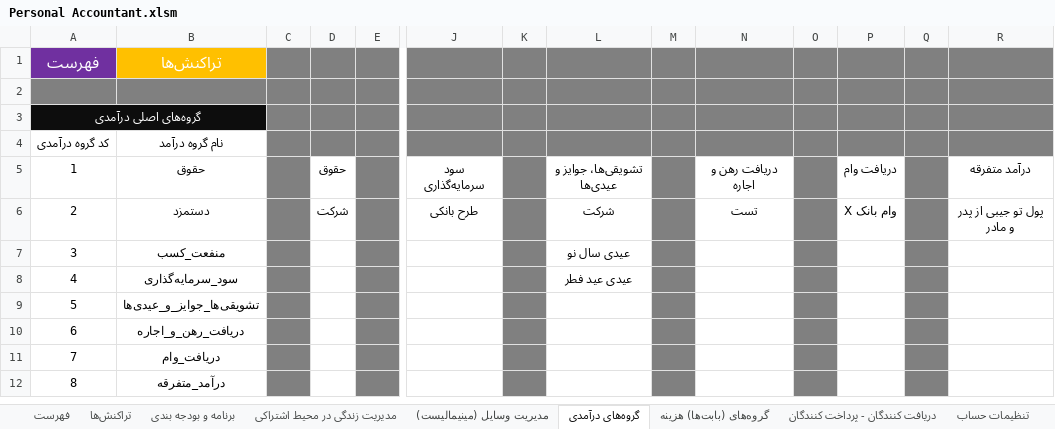
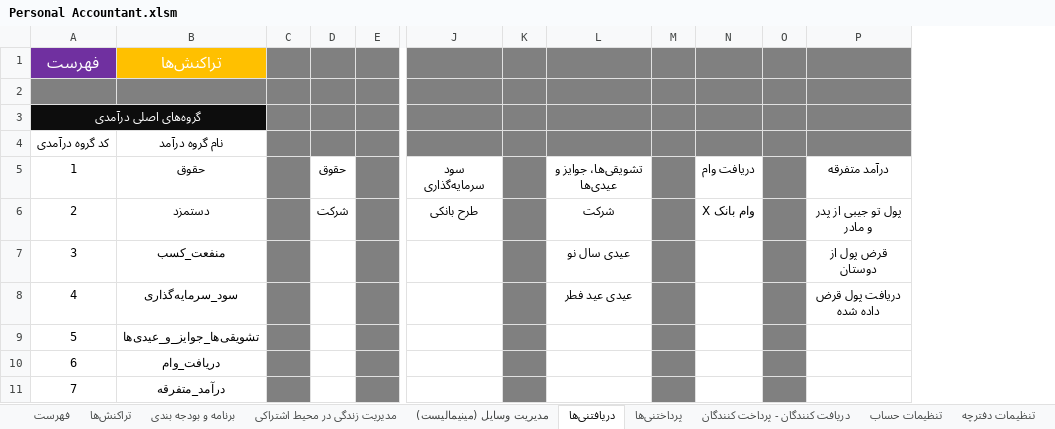
Before and after one commit to alirezamonem/Excel-Personal-Accountant-File, an Excel workbook: Personal Accountant.xlsm, sheet دریافتنی‌ها, drawn as a sheet; only a part is shown, gaps mark what is left out; values as stored, in another font and other column widths than the file's, no borders; table styles not drawn; removed rows and columns are numbered as before the commit, all else as after; rows hold the shown columns only; the diff names each change by its address in the sheet, - before the commit and + after, or states it on an @@ line.

Commit message:
Update <Daryaftany> and <Pardakhtany> Sheets

```diff
--- a/Personal Accountant.xlsm (sheet دریافتنی‌ها)
+++ b/Personal Accountant.xlsm (sheet دریافتنی‌ها)
-sheet tab: گروه‌‌های درآمدی
+sheet tab: دریافتنی‌ها
-sheet tab: گروه‌‌های (بابت‌ها) هزینه
+sheet tab: پرداختنی‌ها
-column N, rows 5-6: دریافت رهن و اجاره | تست
-column O, empty
-P7: (empty)
+P7: قرض پول از دوستان
-P8: (empty)
+P8: دریافت پول قرض داده شده
-row 10: 6 | دریافت_رهن_و_اجاره
@@ column A renumbered from row 10 down @@
```
Also changed, not shown: sheet پرداختنی‌ها, sheet تراکنش‌ها.
